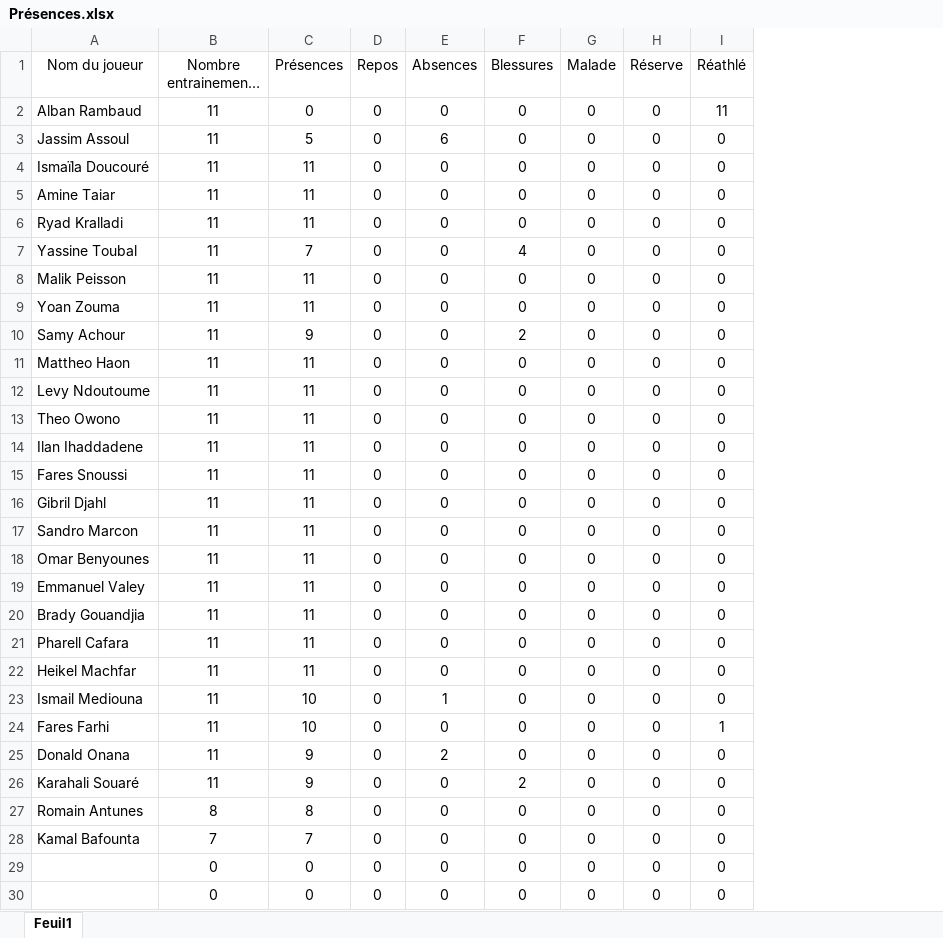
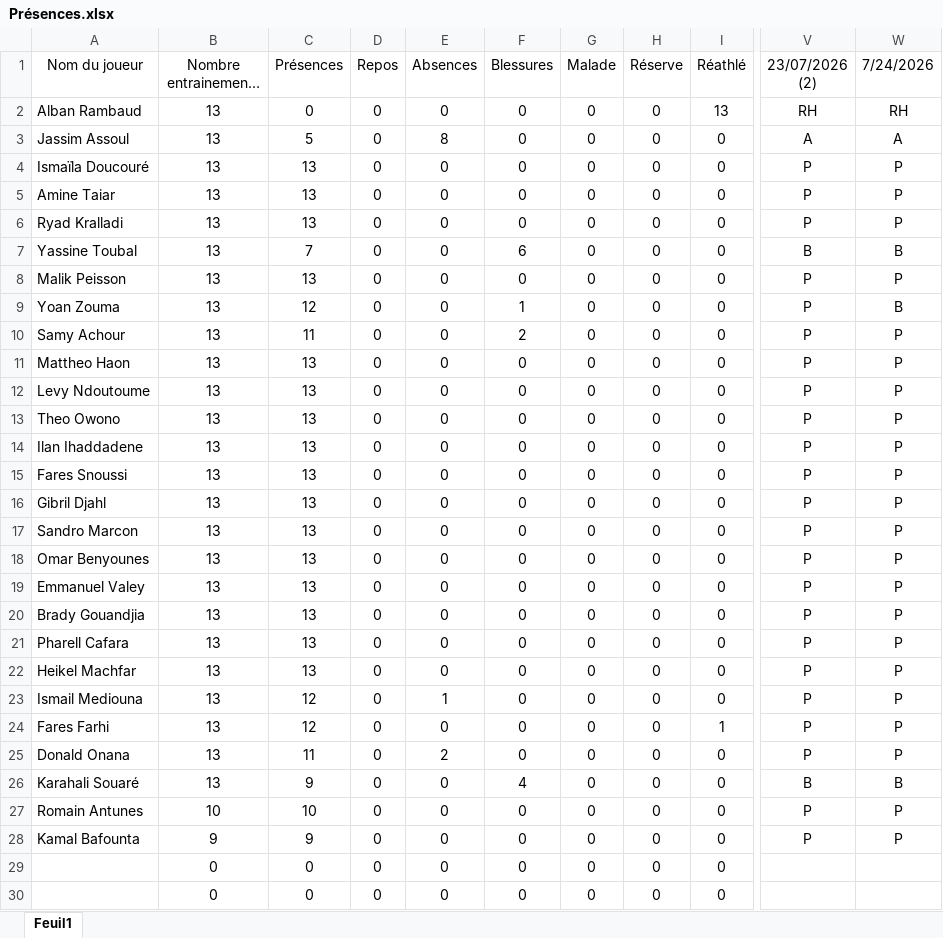
Before and after one commit to Chris15100/lld-app, an Excel workbook: data/2026-2027/Présences.xlsx, sheet Feuil1, drawn as a sheet; only a part is shown, gaps mark what is left out; long unchanged cells end in …; values as stored, in another font and other column widths than the file's, no borders; the diff names each change by its address in the sheet, - before the commit and + after, or states it on an @@ line.

```diff
--- a/data/2026-2027/Présences.xlsx (sheet Feuil1)
+++ b/data/2026-2027/Présences.xlsx (sheet Feuil1)
+column V (23/07/2026 (2)), rows 2-28: RH | A | P | P | P | B | P | P | P | P | P | P | P | P | P | P | P | P | P | P | P | P | P | P | B | P | P
+column W (7/24/2026), rows 2-28: RH | A | P | P | P | B | P | B | P | P | P | P | P | P | P | P | P | P | P | P | P | P | P | P | B | P | P
-B2:B26 (Nombre entrainements total): 11
+B2:B26 (Nombre entrainements total): 13
-I2 (Réathlé): 11
+I2 (Réathlé): 13
-E3 (Absences): 6
+E3 (Absences): 8
-C4:C6 (Présences): 11
+C4:C6 (Présences): 13
-F7 (Blessures): 4
+F7 (Blessures): 6
-C8 (Présences): 11
+C8 (Présences): 13
-C9 (Présences): 11
+C9 (Présences): 12
-F9 (Blessures): 0
+F9 (Blessures): 1
-C10 (Présences): 9
+C10 (Présences): 11
-C11:C22 (Présences): 11
+C11:C22 (Présences): 13
-C23:C24 (Présences): 10
+C23:C24 (Présences): 12
-C25 (Présences): 9
+C25 (Présences): 11
-F26 (Blessures): 2
+F26 (Blessures): 4
-B27 (Nombre entrainements total): 8
+B27 (Nombre entrainements total): 10
-C27 (Présences): 8
+C27 (Présences): 10
-B28 (Nombre entrainements total): 7
+B28 (Nombre entrainements total): 9
-C28 (Présences): 7
+C28 (Présences): 9
```
Also changed, not shown: data/2026-2027/DonneesGPSPropres.xlsx, data/2026-2027/Pré-séance.xlsx, 2 other files.
